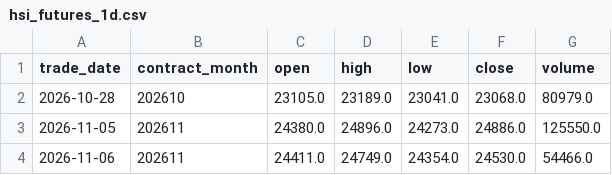
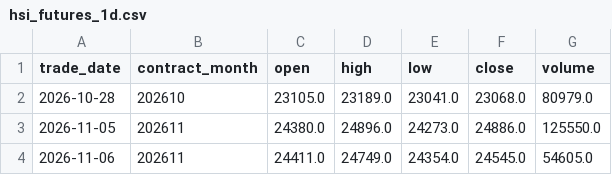
Before and after one commit to leichanseng-bit/hsi-futures-tracker, a CSV file: hsi_futures_1d.csv, drawn as a sheet.

```diff
--- a/hsi_futures_1d.csv
+++ b/hsi_futures_1d.csv
@@ -3,2 +3,2 @@
 2026-11-05,202611,24380.0,24896.0,24273.0,24886.0,125550.0
-2026-11-06,202611,24411.0,24749.0,24354.0,24530.0,54466.0
+2026-11-06,202611,24411.0,24749.0,24354.0,24545.0,54605.0
```
Also changed, not shown: hsi_futures_15m.csv, hsi_futures_1h.csv, 9 other files.
